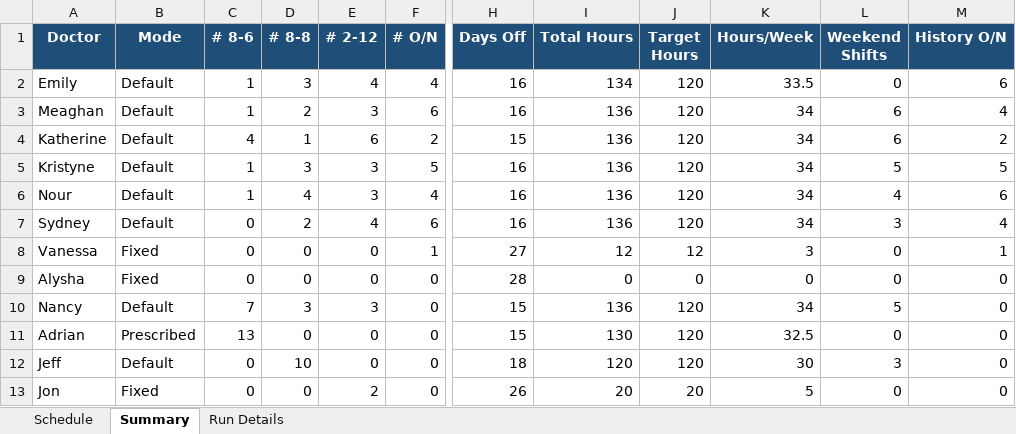
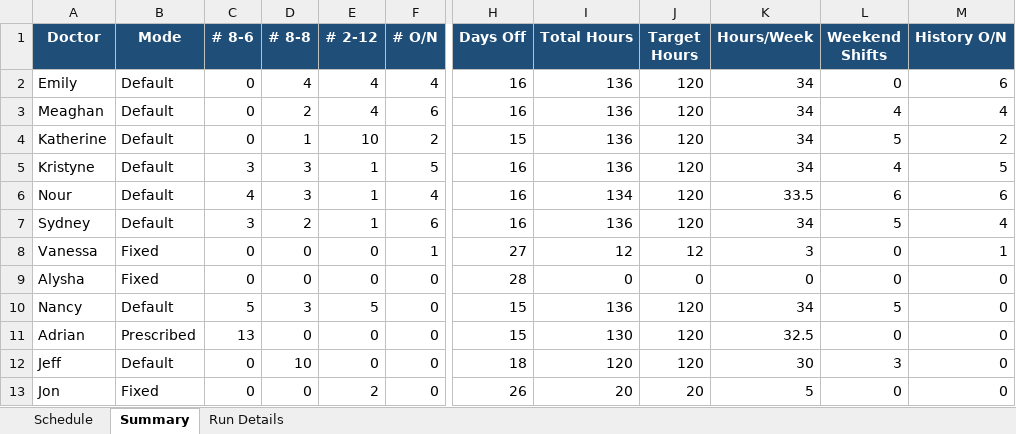
Before and after one commit to Bobert59/ScheduleBuilder, an Excel workbook: artifacts/Sep21_Oct18_Schedule.xlsx, sheet Summary, drawn as a sheet; only a part is shown, gaps mark what is left out; values as stored, in another font and other column widths than the file's, no borders; the diff names each change by its address in the sheet, - before the commit and + after, or states it on an @@ line.

```diff
--- a/artifacts/Sep21_Oct18_Schedule.xlsx (sheet Summary)
+++ b/artifacts/Sep21_Oct18_Schedule.xlsx (sheet Summary)
-C2:C3 (# 8-6): 1
+C2:C3 (# 8-6): 0
-D2 (# 8-8): 3
+D2 (# 8-8): 4
-I2 (Total Hours): 134
+I2 (Total Hours): 136
-K2 (Hours/Week): 33.5
+K2 (Hours/Week): 34
-E3 (# 2-12): 3
+E3 (# 2-12): 4
-L3 (Weekend Shifts): 6
+L3 (Weekend Shifts): 4
-C4 (# 8-6): 4
+C4 (# 8-6): 0
-E4 (# 2-12): 6
+E4 (# 2-12): 10
-L4 (Weekend Shifts): 6
+L4 (Weekend Shifts): 5
-C5 (# 8-6): 1
+C5 (# 8-6): 3
-E5:E6 (# 2-12): 3
+E5:E6 (# 2-12): 1
-L5 (Weekend Shifts): 5
+L5 (Weekend Shifts): 4
-C6 (# 8-6): 1
+C6 (# 8-6): 4
-D6 (# 8-8): 4
+D6 (# 8-8): 3
-I6 (Total Hours): 136
+I6 (Total Hours): 134
-K6 (Hours/Week): 34
+K6 (Hours/Week): 33.5
-L6 (Weekend Shifts): 4
+L6 (Weekend Shifts): 6
-C7 (# 8-6): 0
+C7 (# 8-6): 3
-E7 (# 2-12): 4
+E7 (# 2-12): 1
-L7 (Weekend Shifts): 3
+L7 (Weekend Shifts): 5
-C10 (# 8-6): 7
+C10 (# 8-6): 5
-E10 (# 2-12): 3
+E10 (# 2-12): 5
```
Also changed, not shown: sheet Schedule, sheet Run Details, 19 other files.
